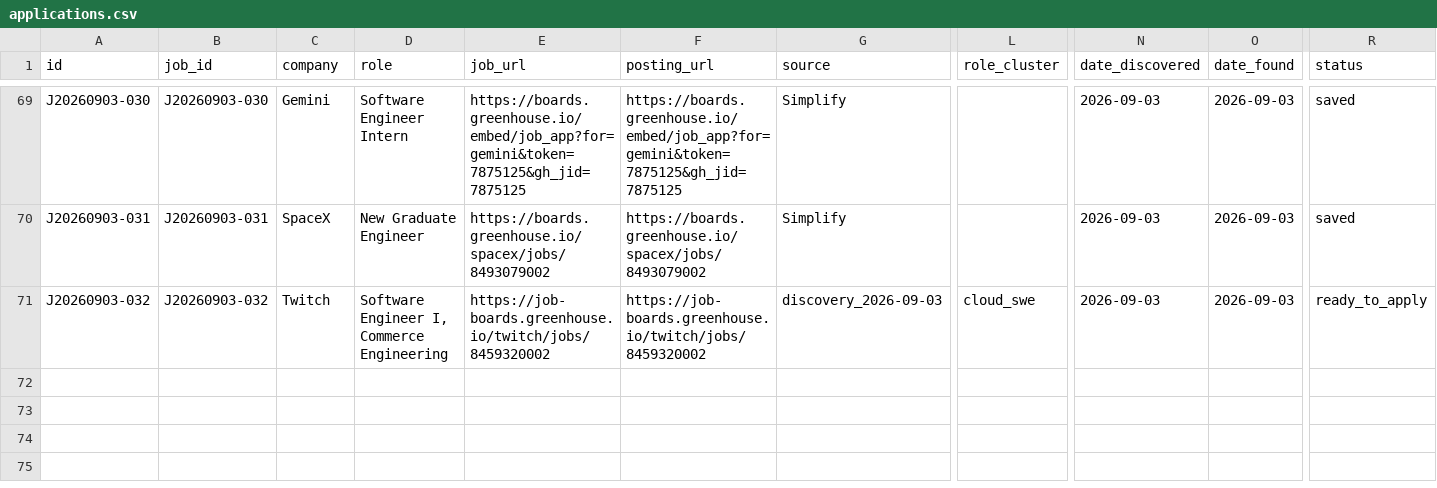
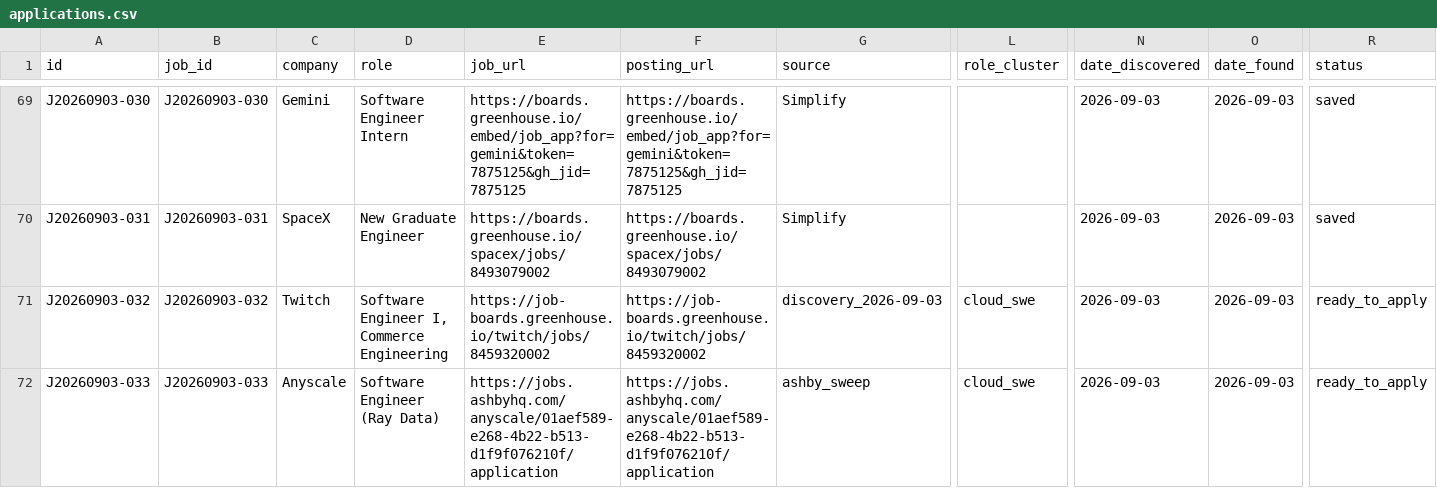
Before and after one commit to JunyiZhou-Conny/job-search-2026-2027-starter, a CSV file: data/applications.csv, drawn as a sheet; only a part is shown, gaps mark what is left out; rows hold the shown columns only; the diff names each change by its address in the sheet, - before the commit and + after, or states it on an @@ line.

```diff
--- a/data/applications.csv
+++ b/data/applications.csv
+row 72: J20260903-033 | J20260903-033 | Anyscale | Software Engineer (Ray Data) | https://jobs.ashbyhq.com/anyscale/01aef589-e268-4b22-b513-d1f9f076210f/application | https://jobs.ashbyhq.com/anyscale/01aef589-e268-4b22-b513-d1f9f076210f/application | ashby_sweep | cloud_swe | 2026-09-03 | 2026-09-03 | ready_to_apply
```
Also changed, not shown: data/activity_log.csv, data/apply_attempts.csv, 11 other files.
